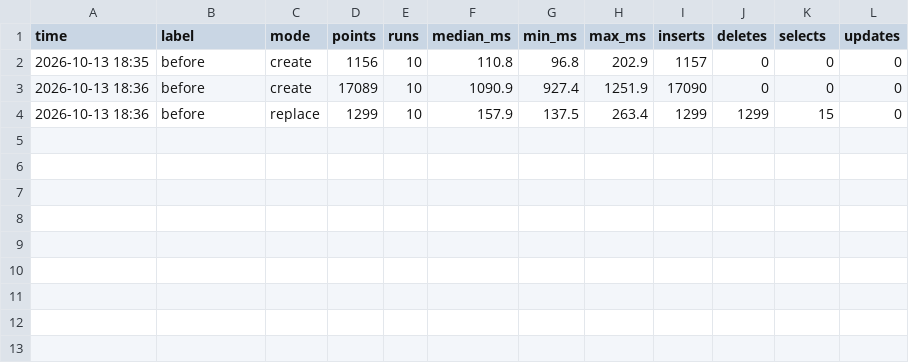
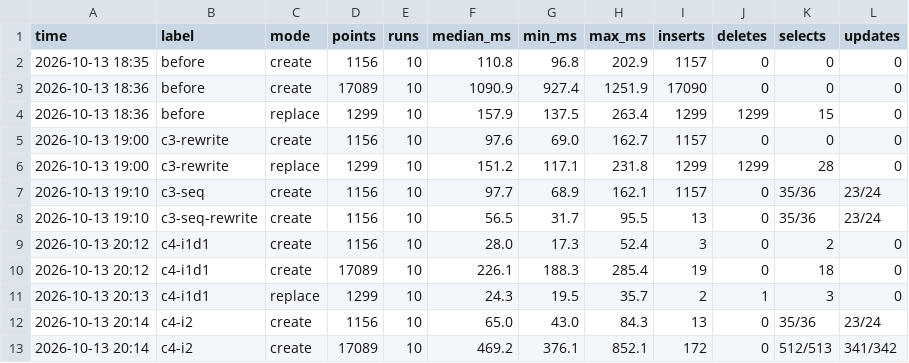
Before and after one commit to ssggii/Running-Handai-BE, a TSV file: measure/c-trackpoint-batch/results.tsv, drawn as a sheet.

Commit message:
CHORE: 트랙포인트 저장 원인 분석과 해결책 후보 측정 결과 추가

```diff
--- a/measure/c-trackpoint-batch/results.tsv
+++ b/measure/c-trackpoint-batch/results.tsv
@@ -4 +4,10 @@ time	label	mode	points	runs	median_ms	min_ms	max_ms	inserts	deletes	selects	upda
 2026-10-13 18:36	before	replace	1299	10	157.9	137.5	263.4	1299	1299	15	0
+2026-10-13 19:00	c3-rewrite	create	1156	10	97.6	69.0	162.7	1157	0	0	0
+2026-10-13 19:00	c3-rewrite	replace	1299	10	151.2	117.1	231.8	1299	1299	28	0
+2026-10-13 19:10	c3-seq	create	1156	10	97.7	68.9	162.1	1157	0	35/36	23/24
+2026-10-13 19:10	c3-seq-rewrite	create	1156	10	56.5	31.7	95.5	13	0	35/36	23/24
+2026-10-13 20:12	c4-i1d1	create	1156	10	28.0	17.3	52.4	3	0	2	0
+2026-10-13 20:12	c4-i1d1	create	17089	10	226.1	188.3	285.4	19	0	18	0
+2026-10-13 20:13	c4-i1d1	replace	1299	10	24.3	19.5	35.7	2	1	3	0
+2026-10-13 20:14	c4-i2	create	1156	10	65.0	43.0	84.3	13	0	35/36	23/24
+2026-10-13 20:14	c4-i2	create	17089	10	469.2	376.1	852.1	172	0	512/513	341/342
```
